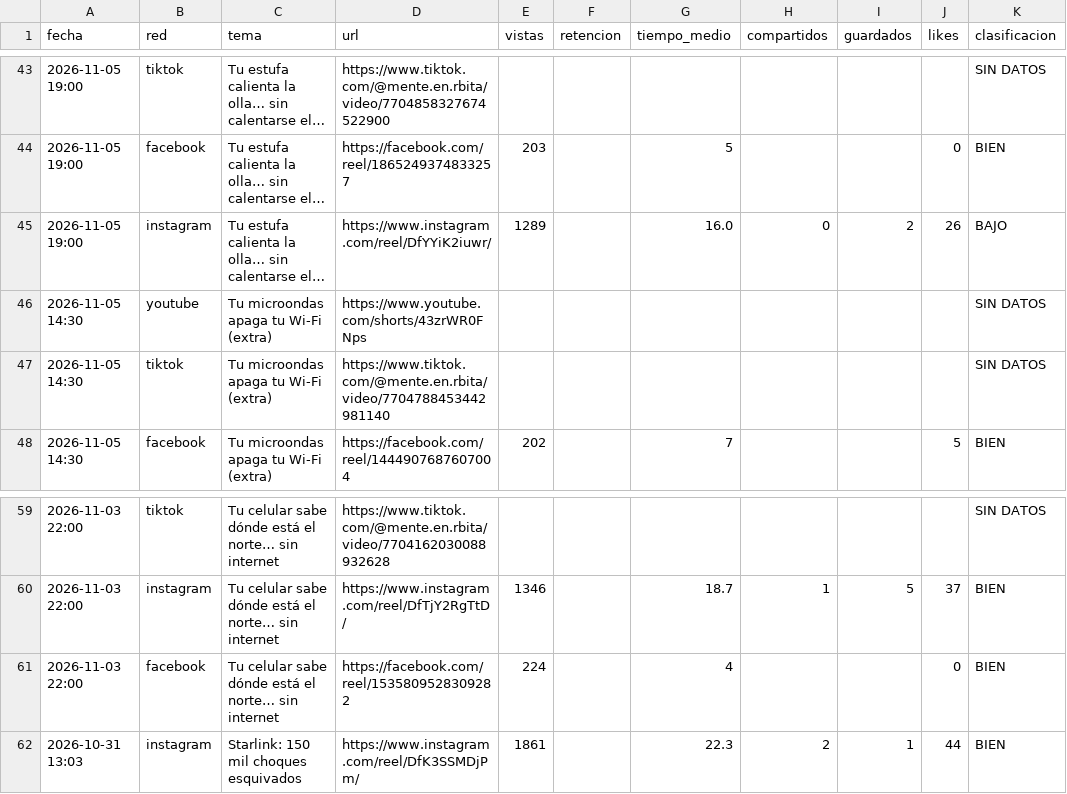
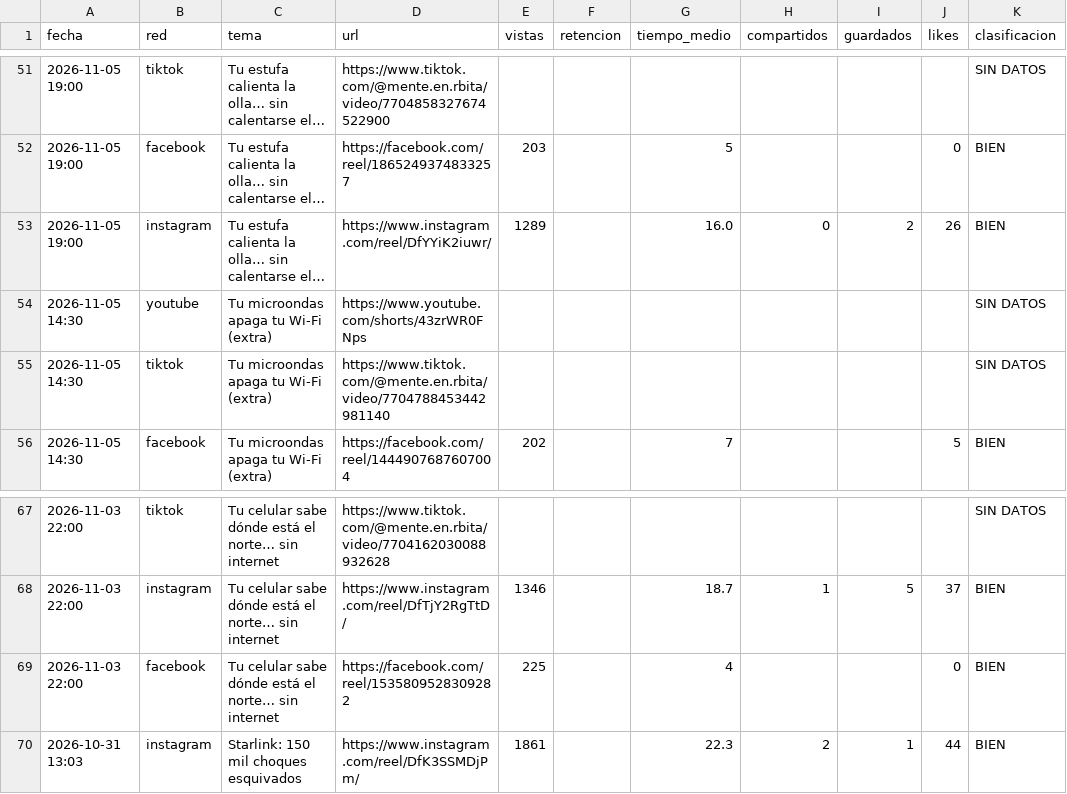
Before and after one commit to efrencuenta245-web/mente-en-orbita, a CSV file: stats/redes.csv, drawn as a sheet; only a part is shown, gaps mark what is left out; long unchanged cells end in …; addresses are those after the commit; the diff covers the shown part only; the diff names each change by its address in the sheet, - before the commit and + after, or states it on an @@ line.

```diff
--- a/stats/redes.csv
+++ b/stats/redes.csv
-K53 (clasificacion): BAJO
+K53 (clasificacion): BIEN
-E69 (vistas): 224
+E69 (vistas): 225
```
Also changed, not shown: 8 added rows and 37 edited cells elsewhere in this file, stats/seguidores.csv, 2 other files.
